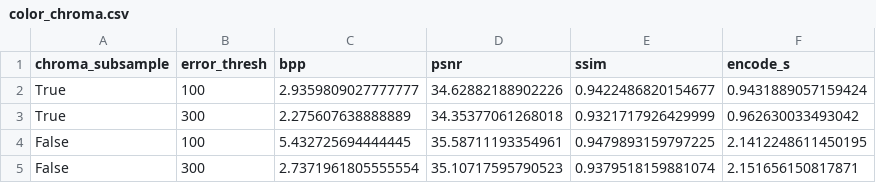
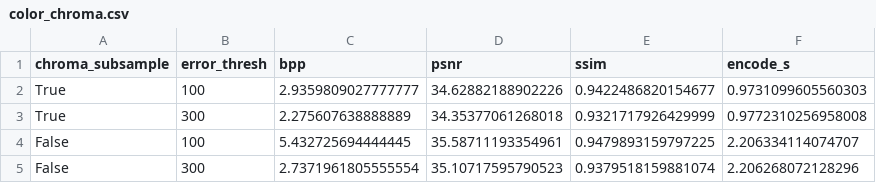
Before and after one commit to Rahil-Kazi/fractal_image_compression_encoder, a CSV file: results/color_chroma.csv, drawn as a sheet.

```diff
--- a/results/color_chroma.csv
+++ b/results/color_chroma.csv
@@ -1,5 +1,5 @@
 chroma_subsample,error_thresh,bpp,psnr,ssim,encode_s
-True,100,2.9359809027777777,34.62882188902226,0.9422486820154677,0.9431889057159424
-True,300,2.275607638888889,34.35377061268018,0.9321717926429999,0.962630033493042
-False,100,5.432725694444445,35.58711193354961,0.9479893159797225,2.1412248611450195
-False,300,2.7371961805555554,35.10717595790523,0.9379518159881074,2.151656150817871
+True,100,2.9359809027777777,34.62882188902226,0.9422486820154677,0.9731099605560303
+True,300,2.275607638888889,34.35377061268018,0.9321717926429999,0.9772310256958008
+False,100,5.432725694444445,35.58711193354961,0.9479893159797225,2.206334114074707
+False,300,2.7371961805555554,35.10717595790523,0.9379518159881074,2.206268072128296
```
Also changed, not shown: results/ablation_error_thresh.csv, results/rate_distortion.csv, 7 other files.
